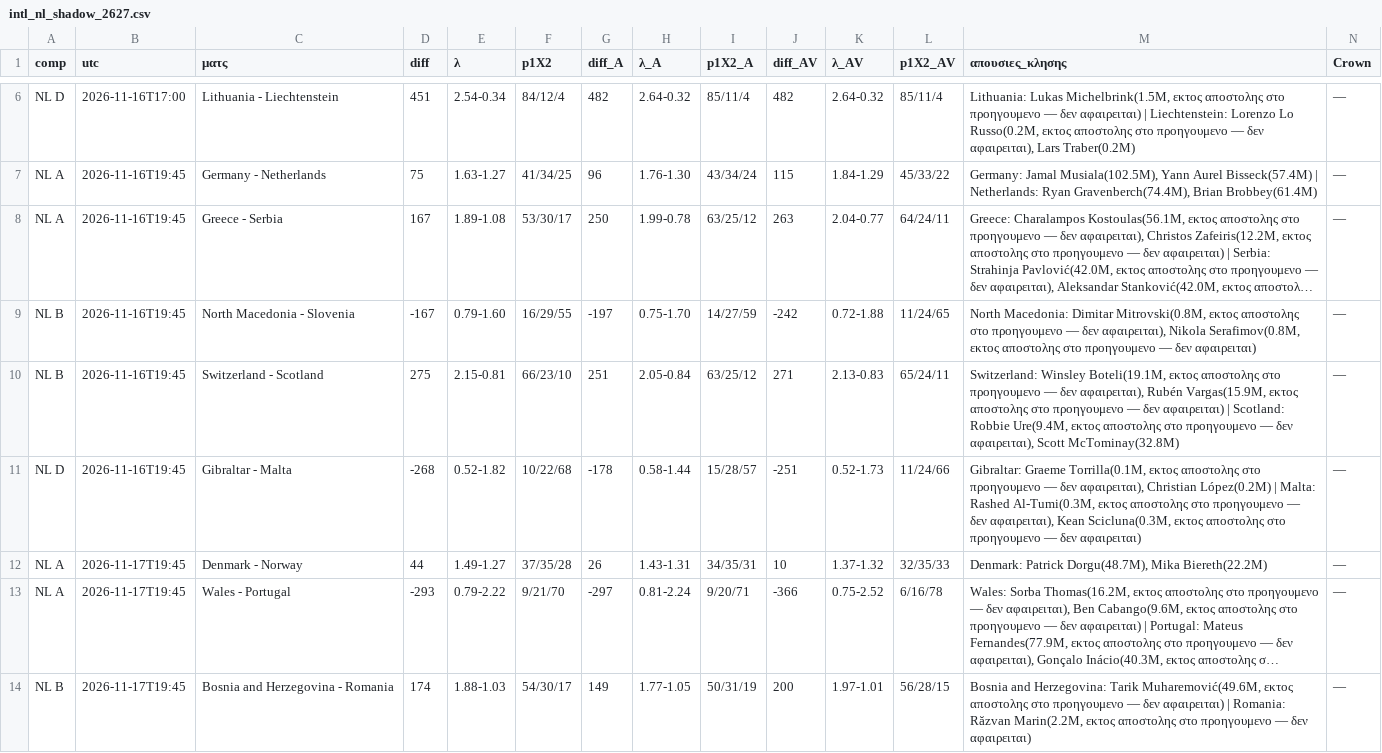
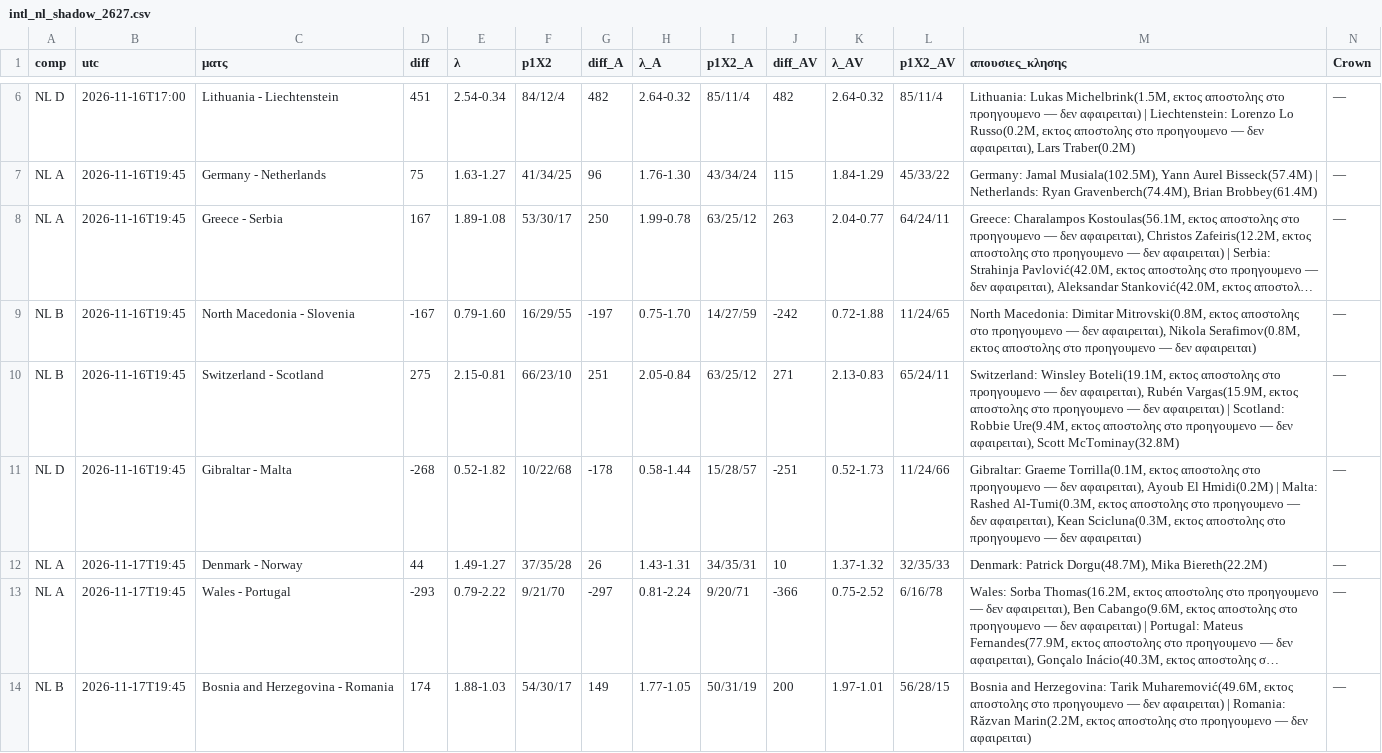
Before and after one commit to stelios1891-afk/xg-dashboard, a CSV file: intl_nl_shadow_2627.csv, drawn as a sheet; only a part is shown, gaps mark what is left out; long unchanged cells end in …; the diff covers the shown part only.

Commit message:
intl κλησεις TM (laptop) → αξια κλησης/προβολες [skip ci]

```diff
--- a/intl_nl_shadow_2627.csv
+++ b/intl_nl_shadow_2627.csv
@@ -10,3 +10,3 @@ NL B,2026-11-16T19:45,North Macedonia - Slovenia,-167,0.79-1.60,16/29/55,-197,0.
 NL B,2026-11-16T19:45,Switzerland - Scotland,275,2.15-0.81,66/23/10,251,2.05-0.84,63/25/12,271,2.13-0.83,65/24/11,"Switzerland: Winsley Boteli(19.1M, εκτος αποστολης στο προηγουμενο — δεν αφαιρειται), Rubén Vargas(15.9M, εκτος αποστολης στο προηγουμενο — δεν αφαιρειται) | Scotland: Robbie Ure(9.4M, εκτος αποστολης στο προηγουμενο — δεν αφαιρειται), Scott McTominay(32.8M)",—
-NL D,2026-11-16T19:45,Gibraltar - Malta,-268,0.52-1.82,10/22/68,-178,0.58-1.44,15/28/57,-251,0.52-1.73,11/24/66,"Gibraltar: Graeme Torrilla(0.1M, εκτος αποστολης στο προηγουμενο — δεν αφαιρειται), Christian López(0.2M) | Malta: Rashed Al-Tumi(0.3M, εκτος αποστολης στο προηγουμενο — δεν αφαιρειται), Kean Scicluna(0.3M, εκτος αποστολης στο προηγουμενο — δεν αφαιρειται)",—
+NL D,2026-11-16T19:45,Gibraltar - Malta,-268,0.52-1.82,10/22/68,-178,0.58-1.44,15/28/57,-251,0.52-1.73,11/24/66,"Gibraltar: Graeme Torrilla(0.1M, εκτος αποστολης στο προηγουμενο — δεν αφαιρειται), Ayoub El Hmidi(0.2M) | Malta: Rashed Al-Tumi(0.3M, εκτος αποστολης στο προηγουμενο — δεν αφαιρειται), Kean Scicluna(0.3M, εκτος αποστολης στο προηγουμενο — δεν αφαιρειται)",—
 NL A,2026-11-17T19:45,Denmark - Norway,44,1.49-1.27,37/35/28,26,1.43-1.31,34/35/31,10,1.37-1.32,32/35/33,"Denmark: Patrick Dorgu(48.7M), Mika Biereth(22.2M)",—
```
Also changed, not shown: 12 edited cells elsewhere in this file, intl_nl_overs_2627.csv, intl_projections.csv, 3 other files.
